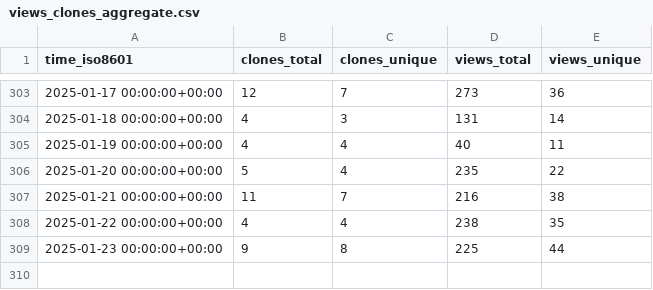
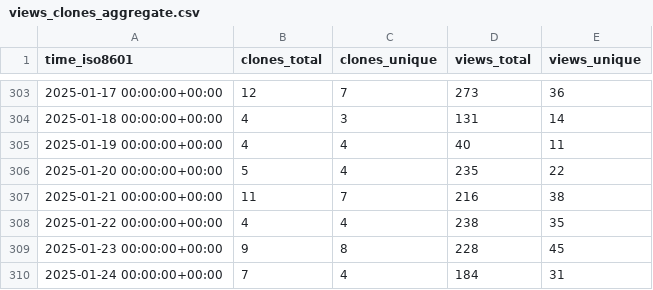
Before and after one commit to mgduda/MPAS-Model-stats, a CSV file: MPAS-Dev/MPAS-Model/ghrs-data/views_clones_aggregate.csv, drawn as a sheet; only a part is shown, gaps mark what is left out.

```diff
--- a/MPAS-Dev/MPAS-Model/ghrs-data/views_clones_aggregate.csv
+++ b/MPAS-Dev/MPAS-Model/ghrs-data/views_clones_aggregate.csv
@@ -308,2 +308,3 @@ time_iso8601,clones_total,clones_unique,views_total,views_unique
 2025-01-22 00:00:00+00:00,4,4,238,35
-2025-01-23 00:00:00+00:00,9,8,225,44
+2025-01-23 00:00:00+00:00,9,8,228,45
+2025-01-24 00:00:00+00:00,7,4,184,31
```
Also changed, not shown: 1 other file.
